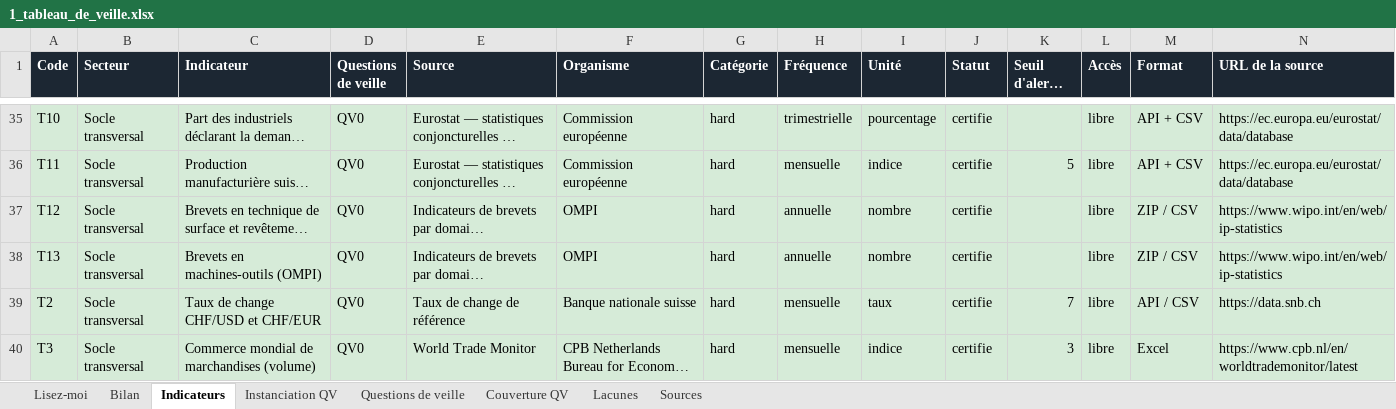
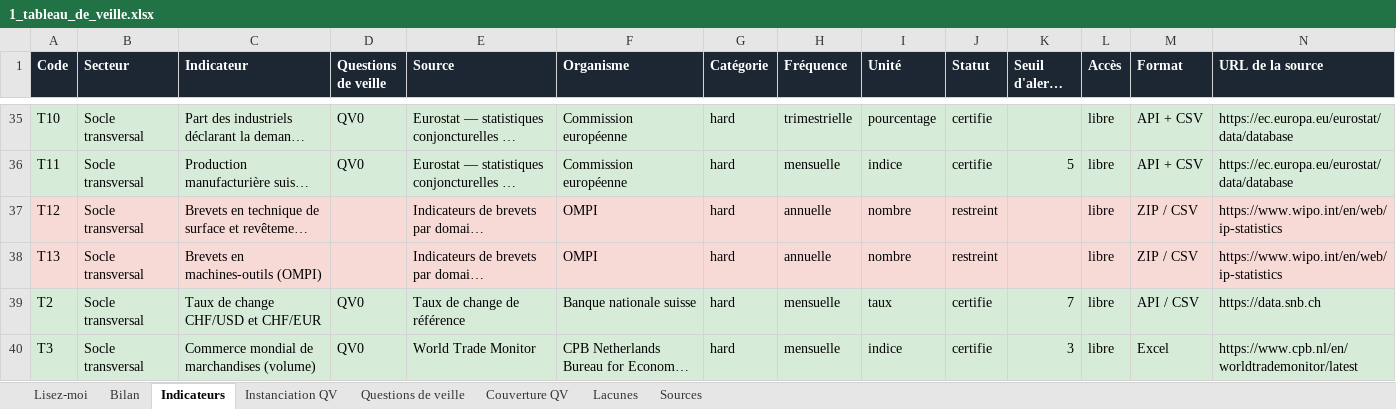
Before and after one commit to lonix26/tb-veille-prototype, an Excel workbook: exports/1_tableau_de_veille.xlsx, sheet Indicateurs, drawn as a sheet; only a part is shown, gaps mark what is left out; long unchanged cells end in …; values as stored, in another font and other column widths than the file's, no borders; the diff covers the shown part only; the diff names each change by its address in the sheet, - before the commit and + after, or states it on an @@ line.

```diff
--- a/exports/1_tableau_de_veille.xlsx (sheet Indicateurs)
+++ b/exports/1_tableau_de_veille.xlsx (sheet Indicateurs)
-A37:N38 fill: #D6EBD8
+A37:N38 fill: #F7D9D5
-D37:D38 (Questions de veille): QV0
+D37:D38 (Questions de veille): (empty)
-J37:J38 (Statut): certifie
+J37:J38 (Statut): restreint
```
Also changed, not shown: cell formats elsewhere in this sheet, sheet Bilan, sheet Couverture QV, sheet Instanciation QV, sheet Questions de veille, sheet Lisez-moi, 7 other files.
